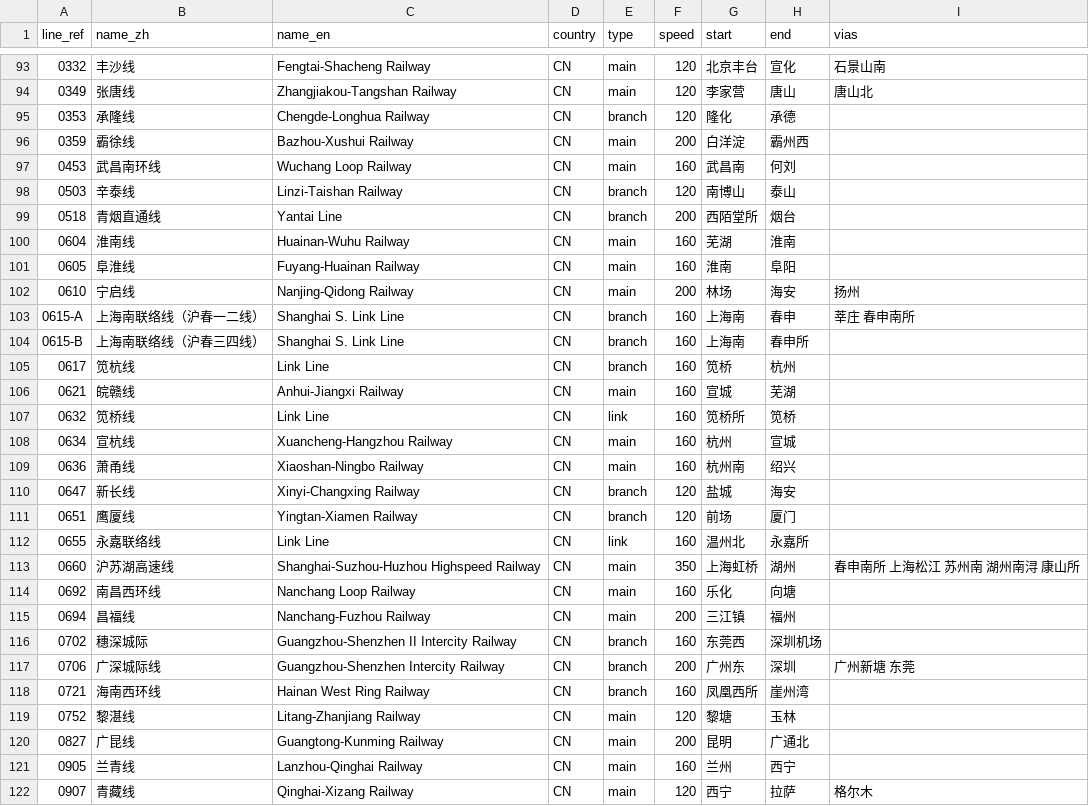
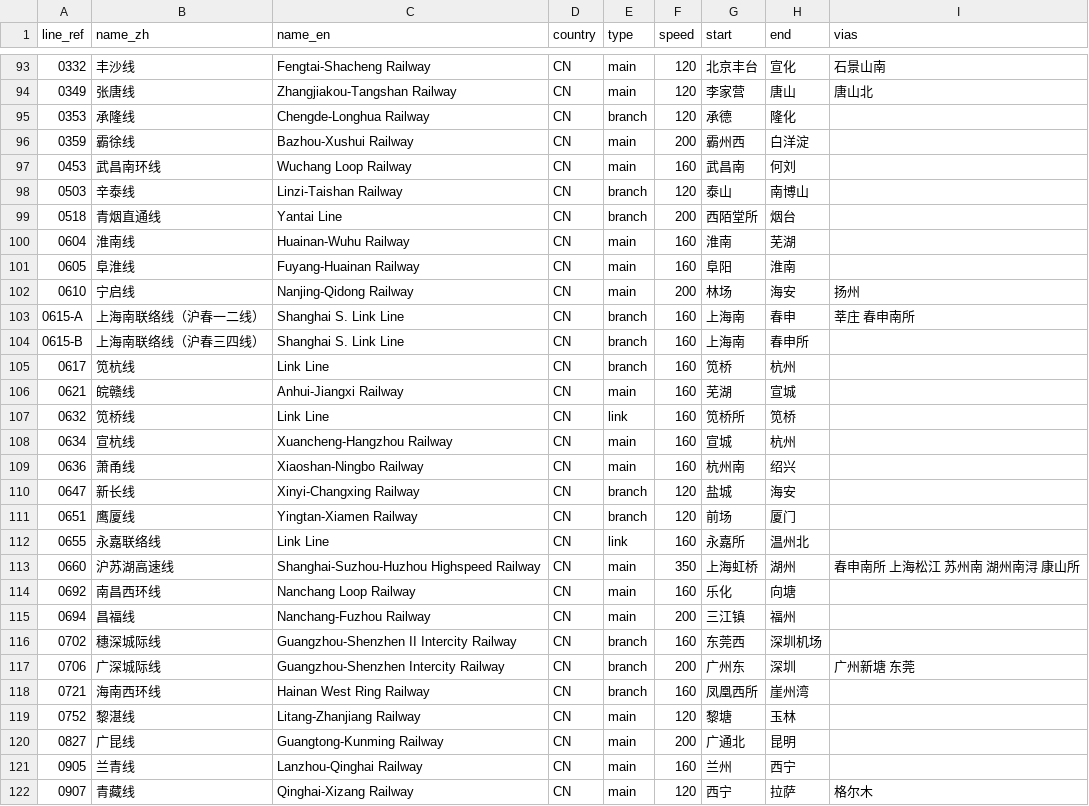
Before and after one commit to wu-ys/wheredidIgo, a CSV file: railway/railway.csv, drawn as a sheet; only a part is shown, gaps mark what is left out; the diff covers the shown part only; the diff names each change by its address in the sheet, - before the commit and + after, or states it on an @@ line.

```diff
--- a/railway/railway.csv
+++ b/railway/railway.csv
-G95 (start): 隆化
+G95 (start): 承德
-H95 (end): 承德
+H95 (end): 隆化
-G96 (start): 白洋淀
+G96 (start): 霸州西
-H96 (end): 霸州西
+H96 (end): 白洋淀
-G98 (start): 南博山
+G98 (start): 泰山
-H98 (end): 泰山
+H98 (end): 南博山
-G100 (start): 芜湖
+G100 (start): 淮南
-H100 (end): 淮南
+H100 (end): 芜湖
-G101 (start): 淮南
+G101 (start): 阜阳
-H101 (end): 阜阳
+H101 (end): 淮南
-G106 (start): 宣城
+G106 (start): 芜湖
-H106 (end): 芜湖
+H106 (end): 宣城
-G108 (start): 杭州
+G108 (start): 宣城
-H108 (end): 宣城
+H108 (end): 杭州
-G112 (start): 温州北
+G112 (start): 永嘉所
-H112 (end): 永嘉所
+H112 (end): 温州北
-B116 (name_zh): 穗深城际
+B116 (name_zh): 穗深城际线
-G120 (start): 昆明
+G120 (start): 广通北
-H120 (end): 广通北
+H120 (end): 昆明
```
Also changed, not shown: 32 edited cells elsewhere in this file.
